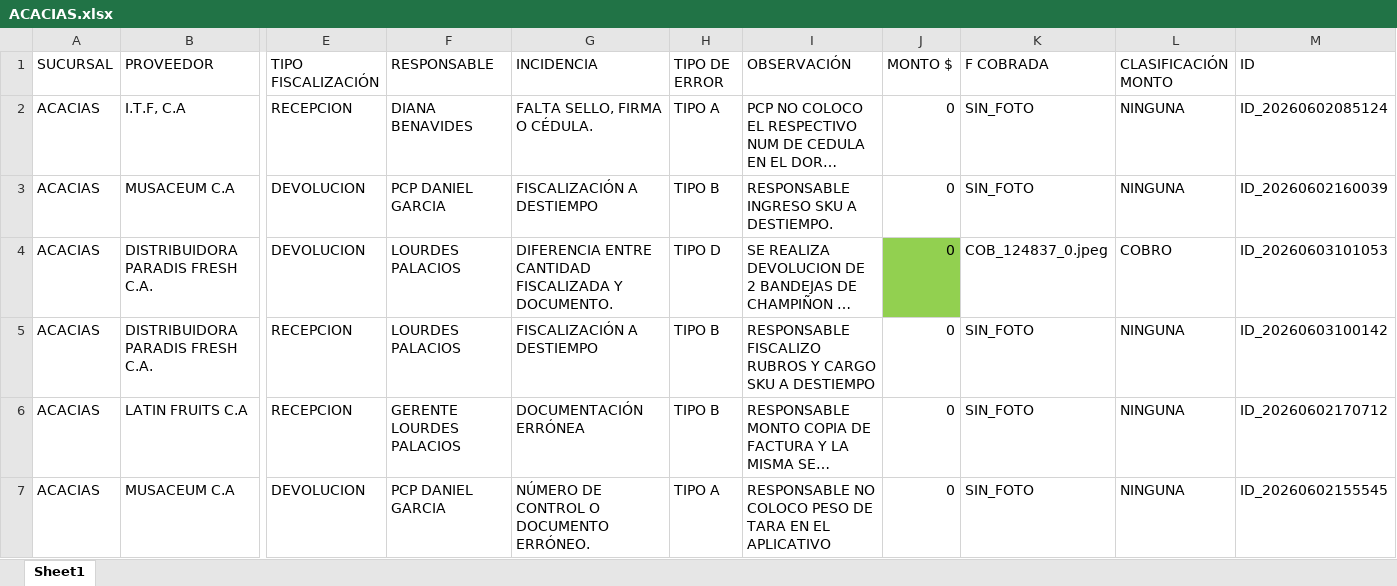
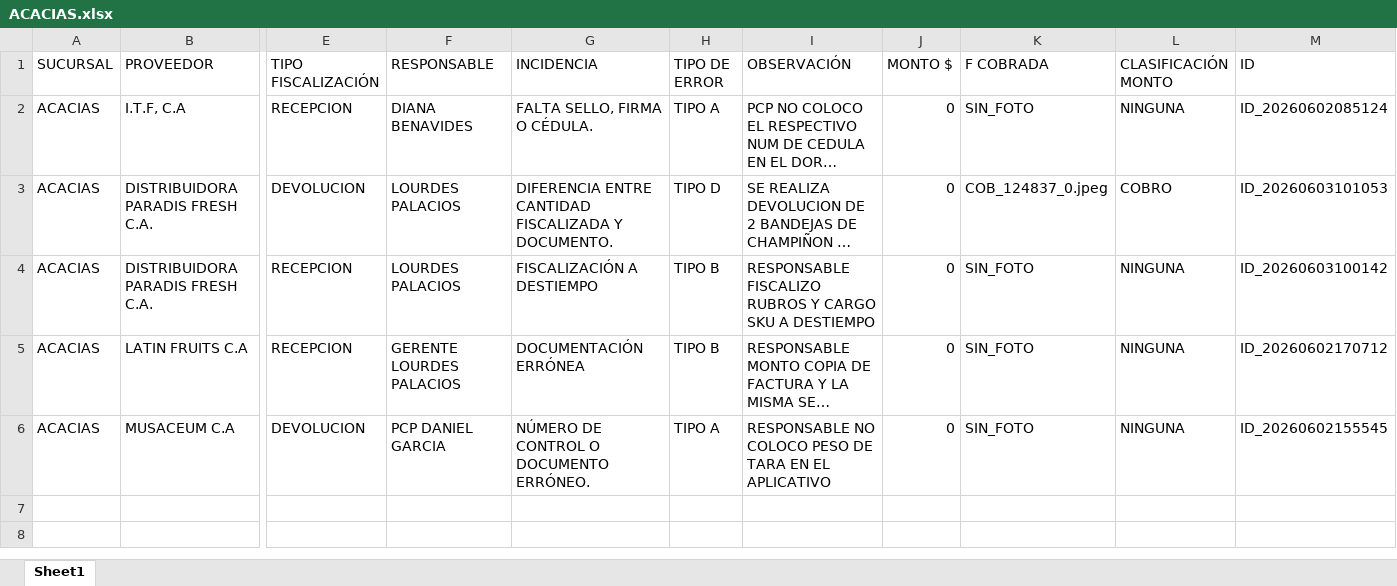
Before and after one commit to monitoreocmi/FISCALIZACION, an Excel workbook: cuadros/JUNIO/ACACIAS.xlsx, sheet Sheet1, drawn as a sheet; only a part is shown, gaps mark what is left out; long unchanged cells end in …; values as stored, in another font and other column widths than the file's, no borders; removed rows and columns are numbered as before the commit, all else as after; rows hold the shown columns only; the diff names each change by its address in the sheet, - before the commit and + after, or states it on an @@ line.

```diff
--- a/cuadros/JUNIO/ACACIAS.xlsx (sheet Sheet1)
+++ b/cuadros/JUNIO/ACACIAS.xlsx (sheet Sheet1)
-row 3: ACACIAS | MUSACEUM C.A | DEVOLUCION | PCP DANIEL GARCIA | FISCALIZACIÓN A DESTIEMPO | TIPO B | RESPONSABLE INGRESO SKU A DESTIEMPO. | 0 | SIN_FOTO | NINGUNA | ID_20260602160039
-J3 fill: #92D050
+J3 fill: none
```
Also changed, not shown: cuadros/JUNIO/BARQUISIMETO.xlsx, cuadros/JUNIO/MORA.xlsx, 42 other files.
